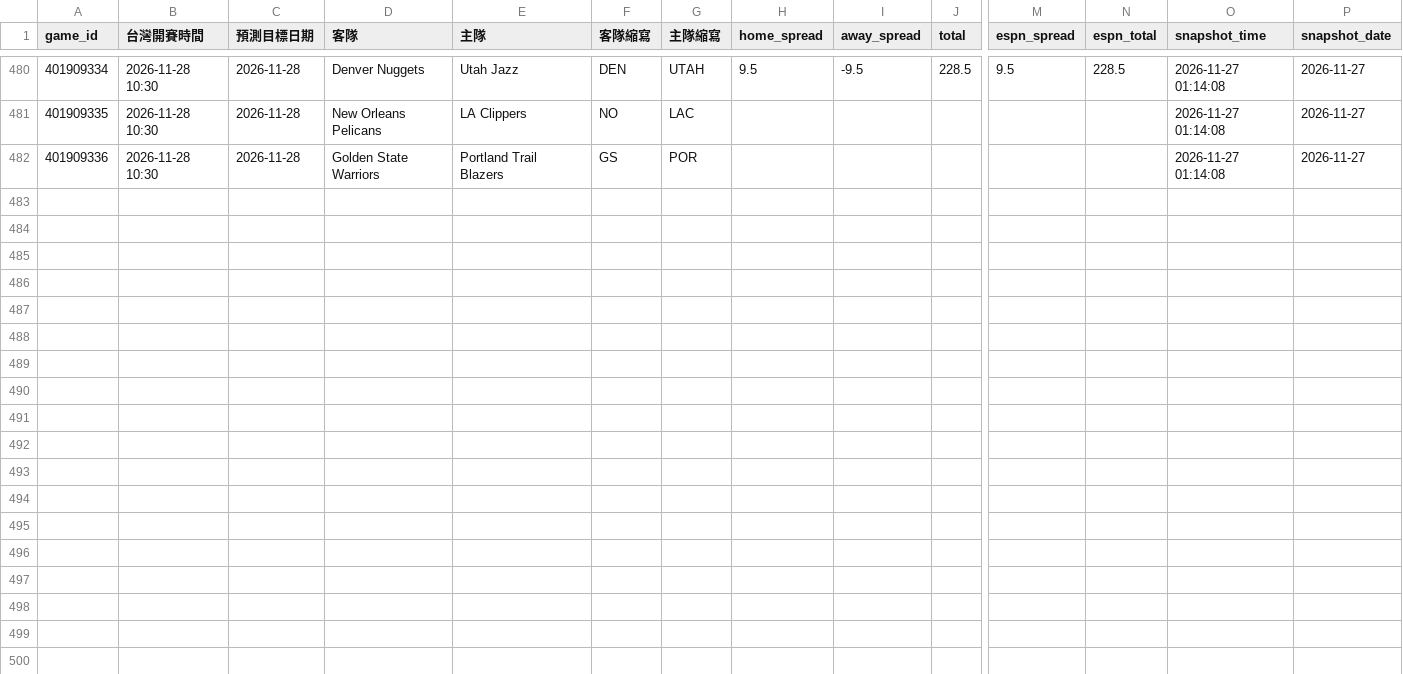
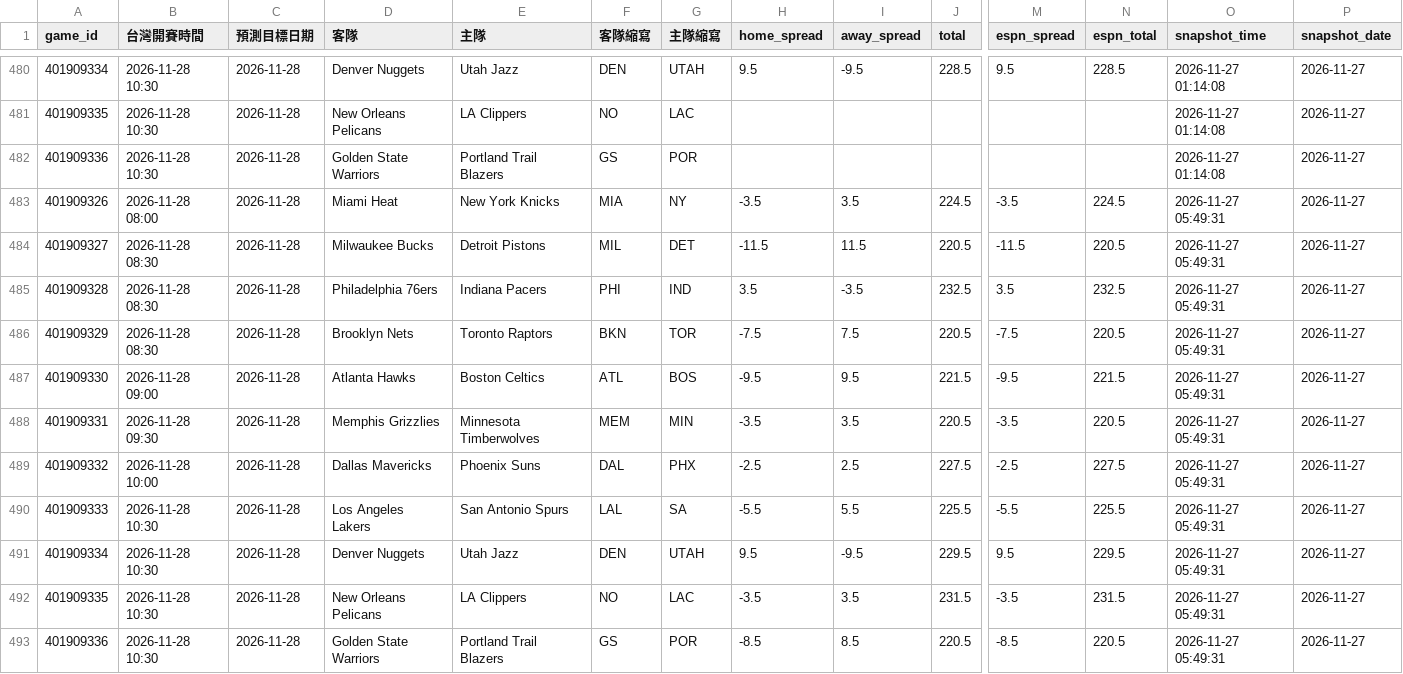
Before and after one commit to zxbcv2689-source/NBA-betting-project, a CSV file: data/line_snapshots.csv, drawn as a sheet; only a part is shown, gaps mark what is left out; rows hold the shown columns only; the diff names each change by its address in the sheet, - before the commit and + after, or states it on an @@ line.

```diff
--- a/data/line_snapshots.csv
+++ b/data/line_snapshots.csv
+row 483: 401909326 | 2026-11-28 08:00 | 2026-11-28 | Miami Heat | New York Knicks | MIA | NY | -3.5 | 3.5 | 224.5 | -3.5 | 224.5 | 2026-11-27 05:49:31 | 2026-11-27
+row 484: 401909327 | 2026-11-28 08:30 | 2026-11-28 | Milwaukee Bucks | Detroit Pistons | MIL | DET | -11.5 | 11.5 | 220.5 | -11.5 | 220.5 | 2026-11-27 05:49:31 | 2026-11-27
+row 485: 401909328 | 2026-11-28 08:30 | 2026-11-28 | Philadelphia 76ers | Indiana Pacers | PHI | IND | 3.5 | -3.5 | 232.5 | 3.5 | 232.5 | 2026-11-27 05:49:31 | 2026-11-27
+row 486: 401909329 | 2026-11-28 08:30 | 2026-11-28 | Brooklyn Nets | Toronto Raptors | BKN | TOR | -7.5 | 7.5 | 220.5 | -7.5 | 220.5 | 2026-11-27 05:49:31 | 2026-11-27
+row 487: 401909330 | 2026-11-28 09:00 | 2026-11-28 | Atlanta Hawks | Boston Celtics | ATL | BOS | -9.5 | 9.5 | 221.5 | -9.5 | 221.5 | 2026-11-27 05:49:31 | 2026-11-27
+row 488: 401909331 | 2026-11-28 09:30 | 2026-11-28 | Memphis Grizzlies | Minnesota Timberwolves | MEM | MIN | -3.5 | 3.5 | 220.5 | -3.5 | 220.5 | 2026-11-27 05:49:31 | 2026-11-27
+row 489: 401909332 | 2026-11-28 10:00 | 2026-11-28 | Dallas Mavericks | Phoenix Suns | DAL | PHX | -2.5 | 2.5 | 227.5 | -2.5 | 227.5 | 2026-11-27 05:49:31 | 2026-11-27
+row 490: 401909333 | 2026-11-28 10:30 | 2026-11-28 | Los Angeles Lakers | San Antonio Spurs | LAL | SA | -5.5 | 5.5 | 225.5 | -5.5 | 225.5 | 2026-11-27 05:49:31 | 2026-11-27
+row 491: 401909334 | 2026-11-28 10:30 | 2026-11-28 | Denver Nuggets | Utah Jazz | DEN | UTAH | 9.5 | -9.5 | 229.5 | 9.5 | 229.5 | 2026-11-27 05:49:31 | 2026-11-27
+row 492: 401909335 | 2026-11-28 10:30 | 2026-11-28 | New Orleans Pelicans | LA Clippers | NO | LAC | -3.5 | 3.5 | 231.5 | -3.5 | 231.5 | 2026-11-27 05:49:31 | 2026-11-27
+row 493: 401909336 | 2026-11-28 10:30 | 2026-11-28 | Golden State Warriors | Portland Trail Blazers | GS | POR | -8.5 | 8.5 | 220.5 | -8.5 | 220.5 | 2026-11-27 05:49:31 | 2026-11-27
```
Also changed, not shown: data/auto_injury_adjustments.csv, data/espn_day_cache.csv, 1 other file.
